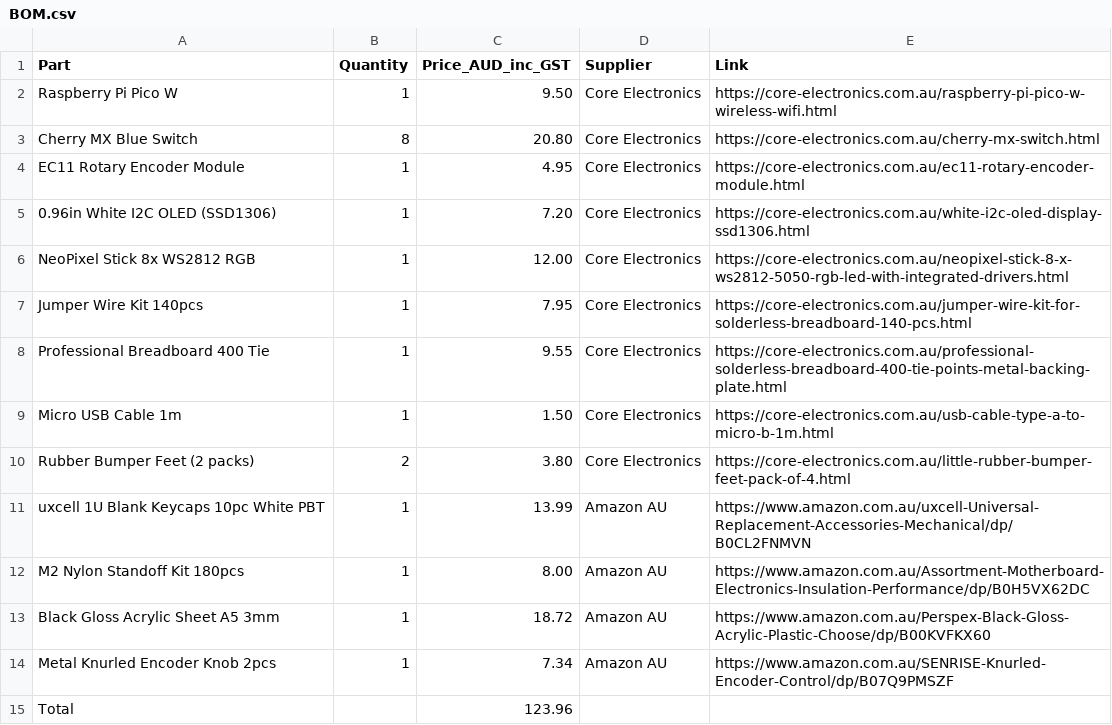
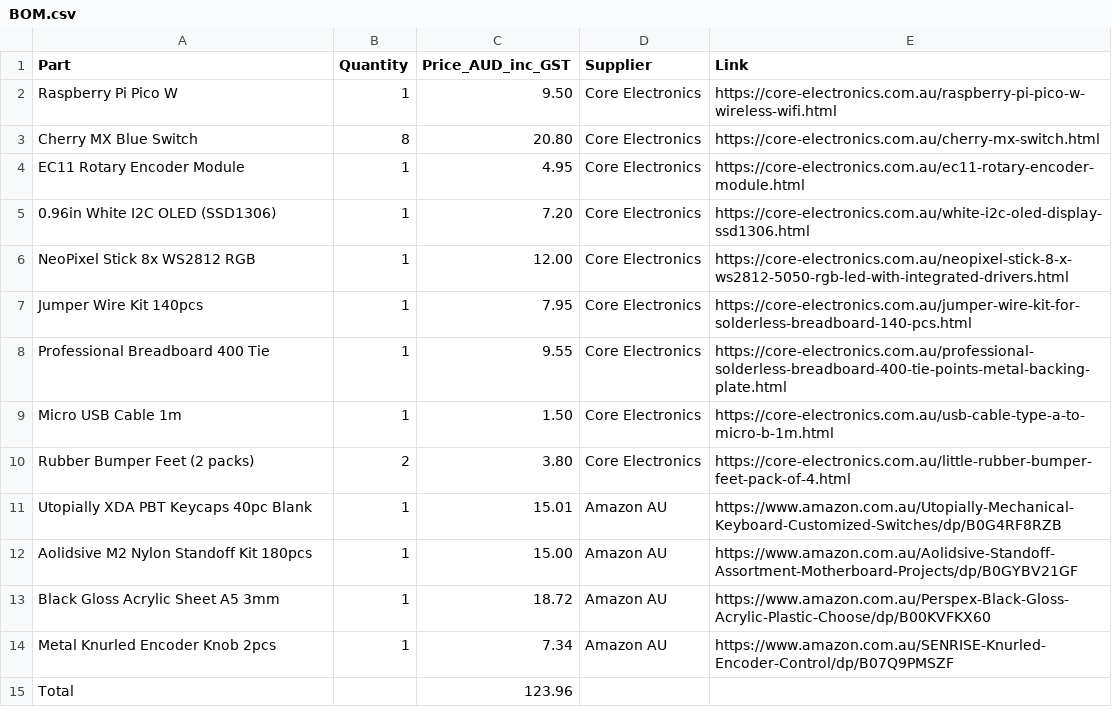
Before and after one commit to ttdgp6b7sy-ai/oxide-keys, a CSV file: BOM.csv, drawn as a sheet.

Commit message:
Update BOM.csv

```diff
--- a/BOM.csv
+++ b/BOM.csv
@@ -10,4 +10,4 @@ Micro USB Cable 1m,1,1.50,Core Electronics,https://core-electronics.com.au/usb-c
 Rubber Bumper Feet (2 packs),2,3.80,Core Electronics,https://core-electronics.com.au/little-rubber-bumper-feet-pack-of-4.html
-uxcell 1U Blank Keycaps 10pc White PBT,1,13.99,Amazon AU,https://www.amazon.com.au/uxcell-Universal-Replacement-Accessories-Mechanical/dp/B0CL2FNMVN
-M2 Nylon Standoff Kit 180pcs,1,8.00,Amazon AU,https://www.amazon.com.au/Assortment-Motherboard-Electronics-Insulation-Performance/dp/B0H5VX62DC
+Utopially XDA PBT Keycaps 40pc Blank,1,15.01,Amazon AU,https://www.amazon.com.au/Utopially-Mechanical-Keyboard-Customized-Switches/dp/B0G4RF8RZB
+Aolidsive M2 Nylon Standoff Kit 180pcs,1,15.00,Amazon AU,https://www.amazon.com.au/Aolidsive-Standoff-Assortment-Motherboard-Projects/dp/B0GYBV21GF
 Black Gloss Acrylic Sheet A5 3mm,1,18.72,Amazon AU,https://www.amazon.com.au/Perspex-Black-Gloss-Acrylic-Plastic-Choose/dp/B00KVFKX60
```
